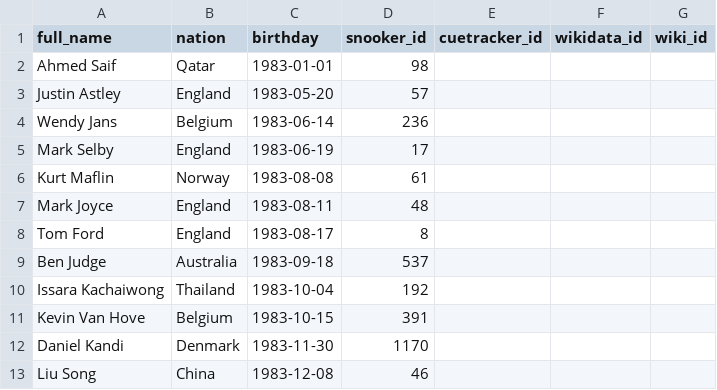
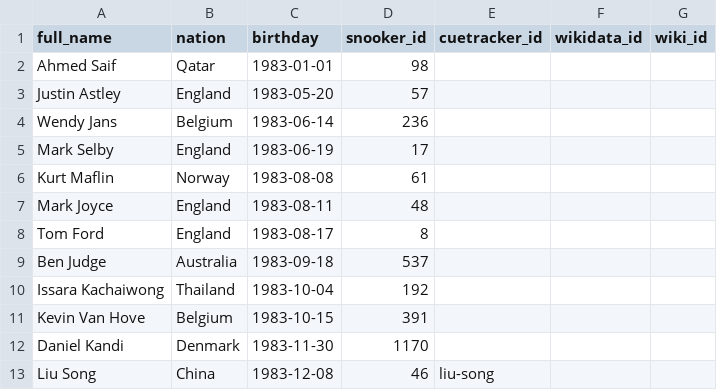
Before and after one commit to dreamerminsk/wiki-langs, a CSV file: players/bys.1983.csv, drawn as a sheet.

```diff
--- a/players/bys.1983.csv
+++ b/players/bys.1983.csv
@@ -12,2 +12,2 @@ Kevin Van Hove,Belgium,1983-10-15,391,,,
 Daniel Kandi,Denmark,1983-11-30,1170,,,
-Liu Song,China,1983-12-08,46,,,
+Liu Song,China,1983-12-08,46,liu-song,,
```
Also changed, not shown: players/bys.0000.csv, players/bys.1979.csv, 1 other file.
